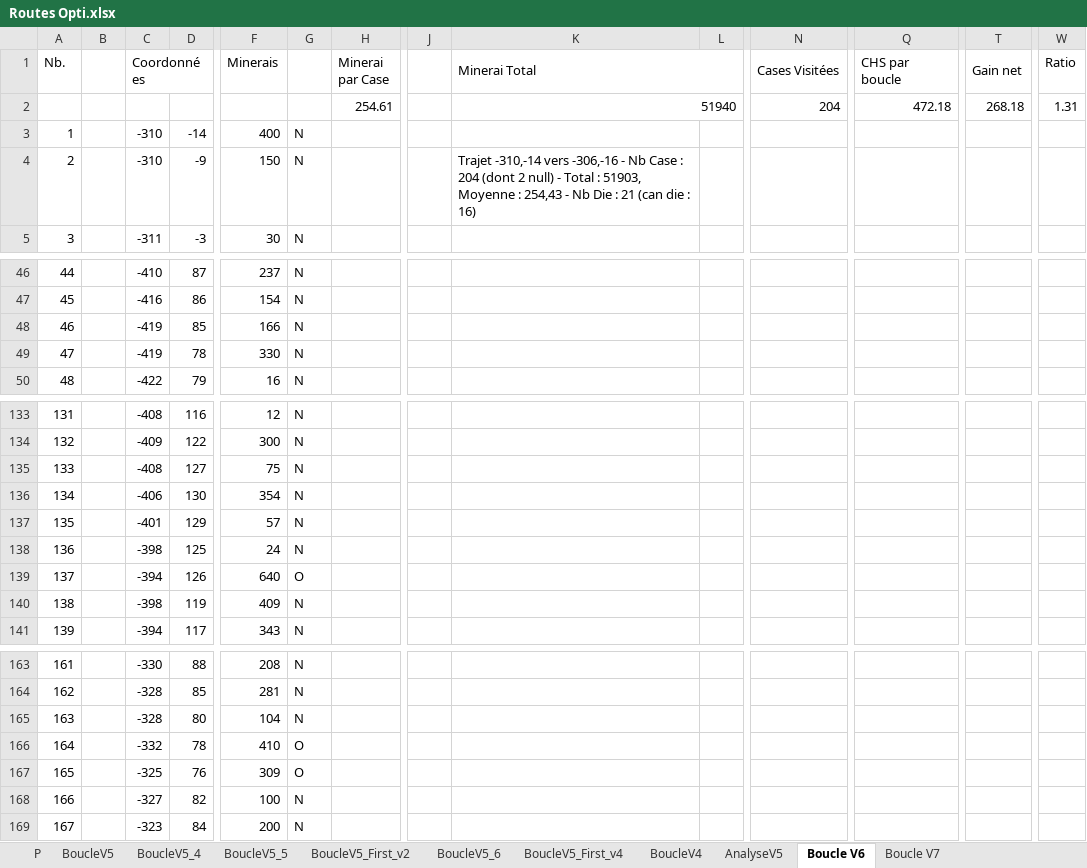
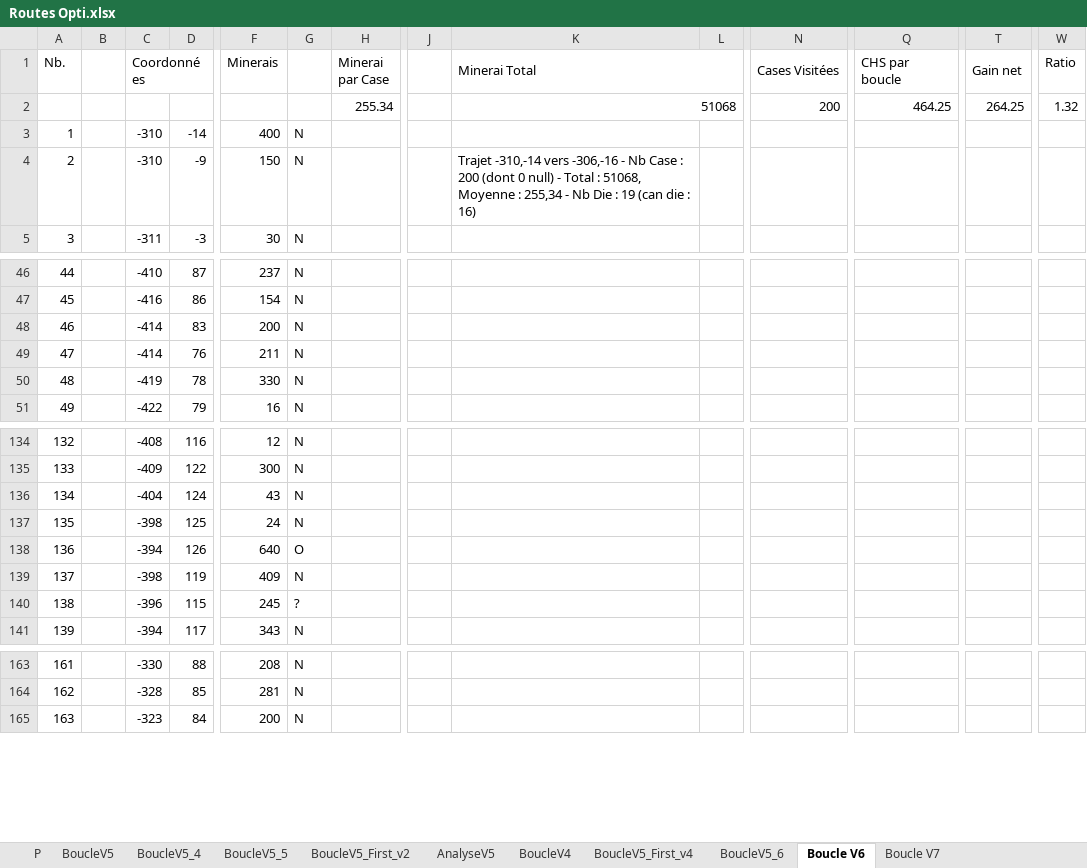
Before and after one commit to tithom/alphaboucle, an Excel workbook: output/Routes Opti.xlsx, sheet Boucle V6, drawn as a sheet; only a part is shown, gaps mark what is left out; values as stored, in another font and other column widths than the file's, no cell formats; charts and pictures and conditional formats not drawn; removed rows and columns are numbered as before the commit, all else as after; rows hold the shown columns only; the diff covers the shown part only; the diff names each change by its address in the sheet, - before the commit and + after, or states it on an @@ line.

```diff
--- a/output/Routes Opti.xlsx (sheet Boucle V6)
+++ b/output/Routes Opti.xlsx (sheet Boucle V6)
@@ sheet tab order changed: P | BoucleV5 | BoucleV5_4 | BoucleV5_5 | BoucleV5_First_v2 | AnalyseV5 | BoucleV4 | BoucleV5_First_v4 | BoucleV5_6 | Boucle V6 | Boucle V7 @@
-row 2:  |  |  |  |  |  | 254.61 |  | 51940 |  | 204 | 472.18 | 268.18 | 1.31
+row 2:  |  |  |  |  |  | 255.34 |  | 51068 |  | 200 | 464.25 | 264.25 | 1.32
-K4 (Minerai Total): …Case : 204 (dont 2 null) - Total : 51903, Moyenne : 254,43 - Nb Die : 21 (can die…
+K4 (Minerai Total): …Case : 200 (dont 0 null) - Total : 51068, Moyenne : 255,34 - Nb Die : 19 (can die…
-row 48: 46 |  | -419 | 85 | 166 | N
+row 48: 46 |  | -414 | 83 | 200 | N
+row 49: 47 |  | -414 | 76 | 211 | N
@@ column A (Nb.) renumbered from row 50 down @@
-row 135: 133 |  | -408 | 127 | 75 | N
-row 136: 134 |  | -406 | 130 | 354 | N
-row 137: 135 |  | -401 | 129 | 57 | N
+row 136: 134 |  | -404 | 124 | 43 | N
+row 140: 138 |  | -396 | 115 | 245 | ?
-row 165: 163 |  | -328 | 80 | 104 | N
-row 166: 164 |  | -332 | 78 | 410 | O
-row 167: 165 |  | -325 | 76 | 309 | O
-row 168: 166 |  | -327 | 82 | 100 | N
```
Also changed, not shown: 1 added row, 1 removed row and 3 edited cells elsewhere in this sheet, sheet BoucleV4, sheet BoucleV5_First_v4, sheet BoucleV5_6, sheet Boucle V7, cell formats, formulas that keep their value, charts or pictures.
